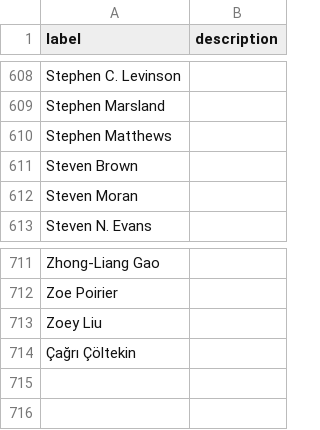
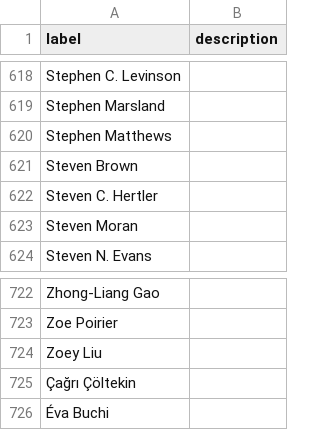
Before and after one commit to SimonGreenhill/LangPhyDB, a CSV file: terms/authors.csv, drawn as a sheet; only a part is shown, gaps mark what is left out; the diff covers the shown part only; the diff names each change by its address in the sheet, - before the commit and + after, or states it on an @@ line.

```diff
--- a/terms/authors.csv
+++ b/terms/authors.csv
+row 622: Steven C. Hertler
+row 726: Éva Buchi
```
Also changed, not shown: 11 added rows and 1 removed row elsewhere in this file, terms/datatypes.csv, 8 other files.
